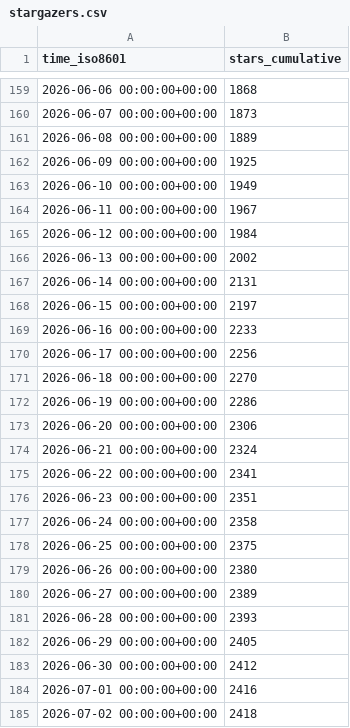
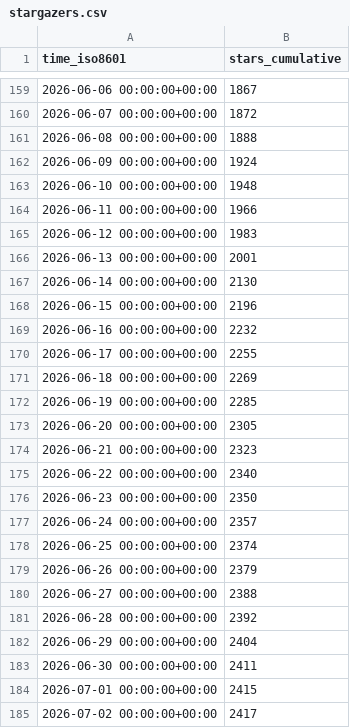
Before and after one commit to James-Jennison/Goo-Buddy, a CSV file: maziggy/bambuddy/ghrs-data/stargazers.csv, drawn as a sheet; only a part is shown, gaps mark what is left out; the diff covers the shown part only.

```diff
--- a/maziggy/bambuddy/ghrs-data/stargazers.csv
+++ b/maziggy/bambuddy/ghrs-data/stargazers.csv
@@ -159,27 +159,27 @@ time_iso8601,stars_cumulative
-2026-06-06 00:00:00+00:00,1868
-2026-06-07 00:00:00+00:00,1873
-2026-06-08 00:00:00+00:00,1889
-2026-06-09 00:00:00+00:00,1925
-2026-06-10 00:00:00+00:00,1949
-2026-06-11 00:00:00+00:00,1967
-2026-06-12 00:00:00+00:00,1984
-2026-06-13 00:00:00+00:00,2002
-2026-06-14 00:00:00+00:00,2131
-2026-06-15 00:00:00+00:00,2197
-2026-06-16 00:00:00+00:00,2233
-2026-06-17 00:00:00+00:00,2256
-2026-06-18 00:00:00+00:00,2270
-2026-06-19 00:00:00+00:00,2286
-2026-06-20 00:00:00+00:00,2306
-2026-06-21 00:00:00+00:00,2324
-2026-06-22 00:00:00+00:00,2341
-2026-06-23 00:00:00+00:00,2351
-2026-06-24 00:00:00+00:00,2358
-2026-06-25 00:00:00+00:00,2375
-2026-06-26 00:00:00+00:00,2380
-2026-06-27 00:00:00+00:00,2389
-2026-06-28 00:00:00+00:00,2393
-2026-06-29 00:00:00+00:00,2405
-2026-06-30 00:00:00+00:00,2412
-2026-07-01 00:00:00+00:00,2416
-2026-07-02 00:00:00+00:00,2418
+2026-06-06 00:00:00+00:00,1867
+2026-06-07 00:00:00+00:00,1872
+2026-06-08 00:00:00+00:00,1888
+2026-06-09 00:00:00+00:00,1924
+2026-06-10 00:00:00+00:00,1948
+2026-06-11 00:00:00+00:00,1966
+2026-06-12 00:00:00+00:00,1983
+2026-06-13 00:00:00+00:00,2001
+2026-06-14 00:00:00+00:00,2130
+2026-06-15 00:00:00+00:00,2196
+2026-06-16 00:00:00+00:00,2232
+2026-06-17 00:00:00+00:00,2255
+2026-06-18 00:00:00+00:00,2269
+2026-06-19 00:00:00+00:00,2285
+2026-06-20 00:00:00+00:00,2305
+2026-06-21 00:00:00+00:00,2323
+2026-06-22 00:00:00+00:00,2340
+2026-06-23 00:00:00+00:00,2350
+2026-06-24 00:00:00+00:00,2357
+2026-06-25 00:00:00+00:00,2374
+2026-06-26 00:00:00+00:00,2379
+2026-06-27 00:00:00+00:00,2388
+2026-06-28 00:00:00+00:00,2392
+2026-06-29 00:00:00+00:00,2404
+2026-06-30 00:00:00+00:00,2411
+2026-07-01 00:00:00+00:00,2415
+2026-07-02 00:00:00+00:00,2417
```
Also changed, not shown: 1 added row and 54 edited cells elsewhere in this file, maziggy/bambuddy/ghrs-data/forks.csv.
